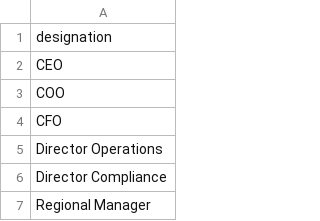
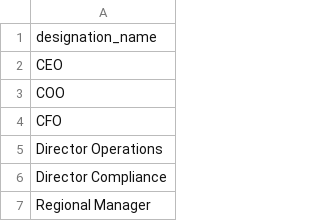
Before and after one commit to Syedirtiza768/EnXiN, a CSV file: seed_output/Designation.csv, drawn as a sheet; only a part is shown.

Commit message:
Fix all import errors: designation field name, employee naming_series, stock_entry_type, SI/PI price lists and accounts, MV/MS status field, QI report_date+reference_name, DT datetime format, cost center tree handling

```diff
--- a/seed_output/Designation.csv
+++ b/seed_output/Designation.csv
@@ -1,2 +1,2 @@
-designation
+designation_name
 CEO
```
Also changed, not shown: seed_output/Delivery_Trip.csv, seed_output/Employee.csv, 19 other files.
